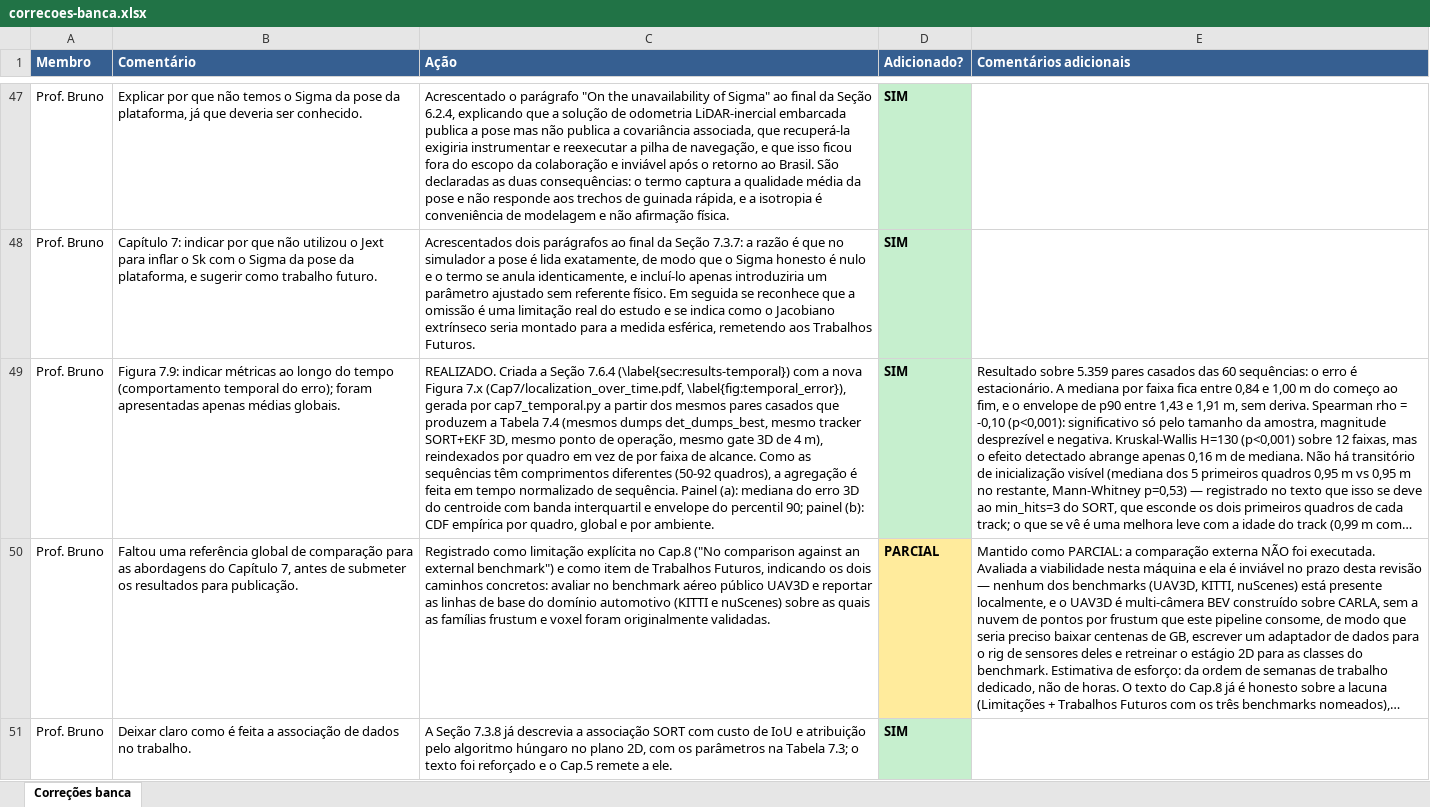
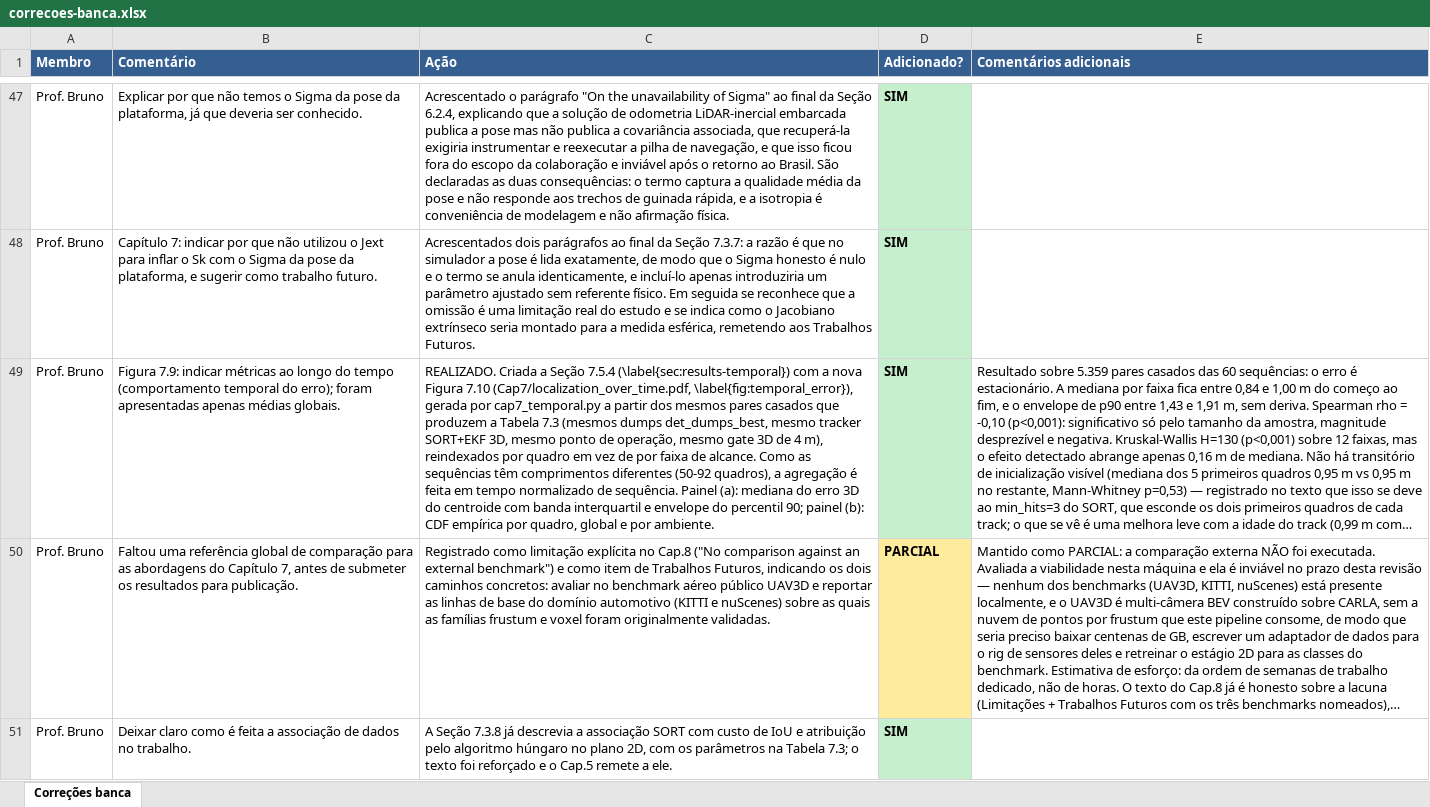
Before and after one commit to ericyoshida/dissertation, an Excel workbook: revisao-banca/correcoes-banca.xlsx, sheet Correções banca, drawn as a sheet; only a part is shown, gaps mark what is left out; long unchanged cells end in …; values as stored, in another font and other column widths than the file's, no borders; the diff covers the shown part only; the diff names each change by its address in the sheet, - before the commit and + after, or states it on an @@ line.

```diff
--- a/revisao-banca/correcoes-banca.xlsx (sheet Correções banca)
+++ b/revisao-banca/correcoes-banca.xlsx (sheet Correções banca)
-C49 (Ação): …a Seção 7.6.4 (\label{sec:results-temporal}) com a nova Figura 7.x (Cap7/localization_over_time.pdf, \label{fig:temporal_error}), gerada por cap7_temporal.py a partir dos mesmos pares casados que produzem a Tabela 7.4 (mesmos dumps…
+C49 (Ação): …a Seção 7.5.4 (\label{sec:results-temporal}) com a nova Figura 7.10 (Cap7/localization_over_time.pdf, \label{fig:temporal_error}), gerada por cap7_temporal.py a partir dos mesmos pares casados que produzem a Tabela 7.3 (mesmos dumps…
```
Also changed, not shown: 1 edited cell elsewhere in this sheet, 1 other file.
